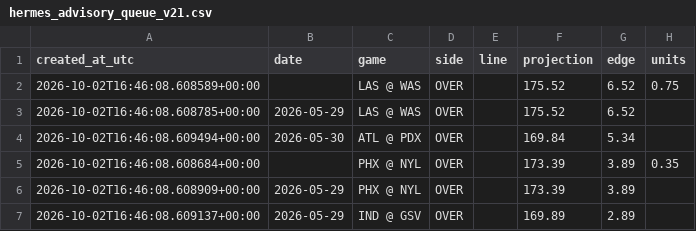
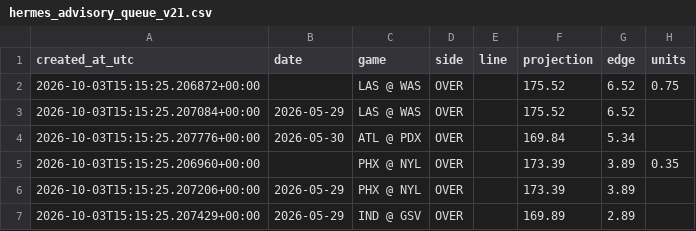
Before and after one commit to damoutinho11-art/wnba-edge-lab, a CSV file: wnba_outputs/hermes_advisory_queue_v21.csv, drawn as a sheet; only a part is shown; the diff covers the shown part only; the diff names each change by its address in the sheet, - before the commit and + after, or states it on an @@ line.

```diff
--- a/wnba_outputs/hermes_advisory_queue_v21.csv
+++ b/wnba_outputs/hermes_advisory_queue_v21.csv
-A2 (created_at_utc): 2026-10-02T16:46:08.608589+00:00
+A2 (created_at_utc): 2026-10-03T15:15:25.206872+00:00
-A3 (created_at_utc): 2026-10-02T16:46:08.608785+00:00
+A3 (created_at_utc): 2026-10-03T15:15:25.207084+00:00
-A4 (created_at_utc): 2026-10-02T16:46:08.609494+00:00
+A4 (created_at_utc): 2026-10-03T15:15:25.207776+00:00
-A5 (created_at_utc): 2026-10-02T16:46:08.608684+00:00
+A5 (created_at_utc): 2026-10-03T15:15:25.206960+00:00
-A6 (created_at_utc): 2026-10-02T16:46:08.608909+00:00
+A6 (created_at_utc): 2026-10-03T15:15:25.207206+00:00
-A7 (created_at_utc): 2026-10-02T16:46:08.609137+00:00
+A7 (created_at_utc): 2026-10-03T15:15:25.207429+00:00
```
Also changed, not shown: 18 edited cells elsewhere in this file, wnba_outputs/model_advisory_scores_v21.csv, wnba_outputs/model_backtest_v21.csv, 35 other files.
